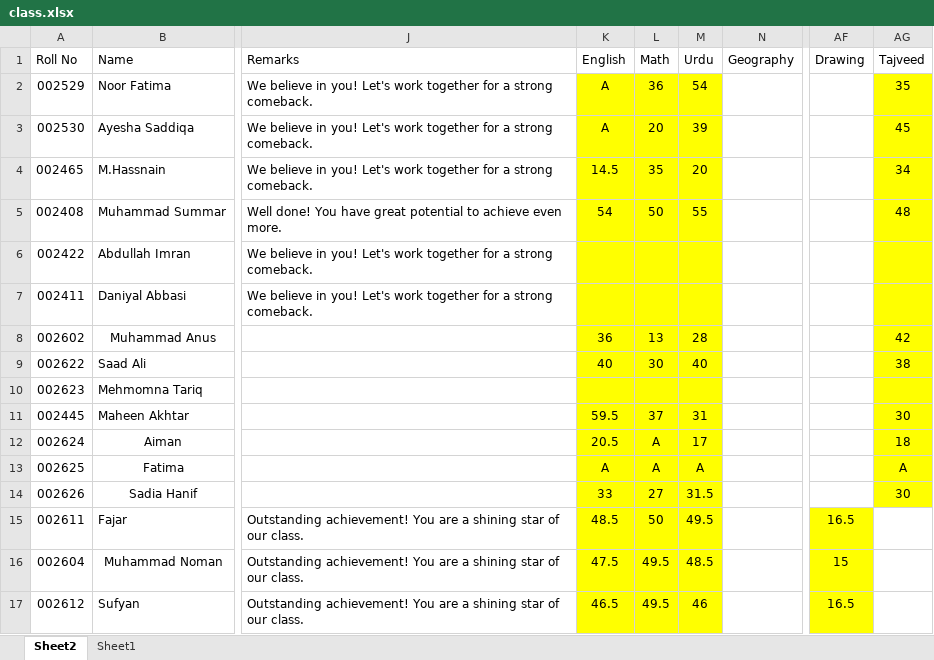
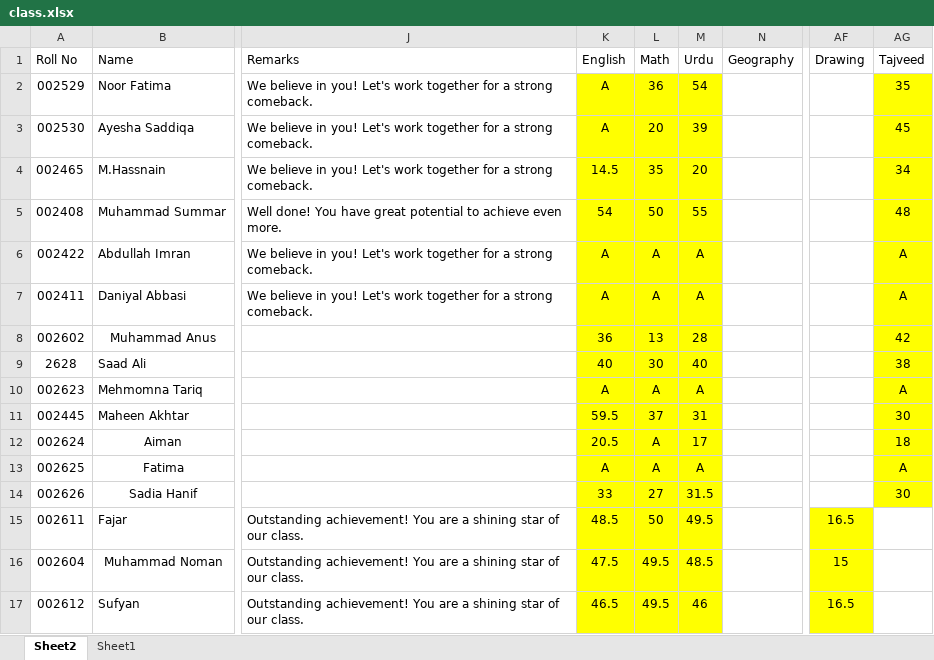
Before and after one commit to uschoolspk-byte/Results, an Excel workbook: data/class.xlsx, sheet Sheet2, drawn as a sheet; only a part is shown, gaps mark what is left out; values as stored, in another font and other column widths than the file's, no borders; the diff names each change by its address in the sheet, - before the commit and + after, or states it on an @@ line.

```diff
--- a/data/class.xlsx (sheet Sheet2)
+++ b/data/class.xlsx (sheet Sheet2)
-K6:K7 (English): (empty)
+K6:K7 (English): A
-L6:L7 (Math): (empty)
+L6:L7 (Math): A
-M6:M7 (Urdu): (empty)
+M6:M7 (Urdu): A
-AG6:AG7 (Tajveed): (empty)
+AG6:AG7 (Tajveed): A
-A9 (Roll No): 002622
+A9 (Roll No): 2628
-K10 (English): (empty)
+K10 (English): A
-L10 (Math): (empty)
+L10 (Math): A
-M10 (Urdu): (empty)
+M10 (Urdu): A
-AG10 (Tajveed): (empty)
+AG10 (Tajveed): A
```
Also changed, not shown: data/total.xlsx.
